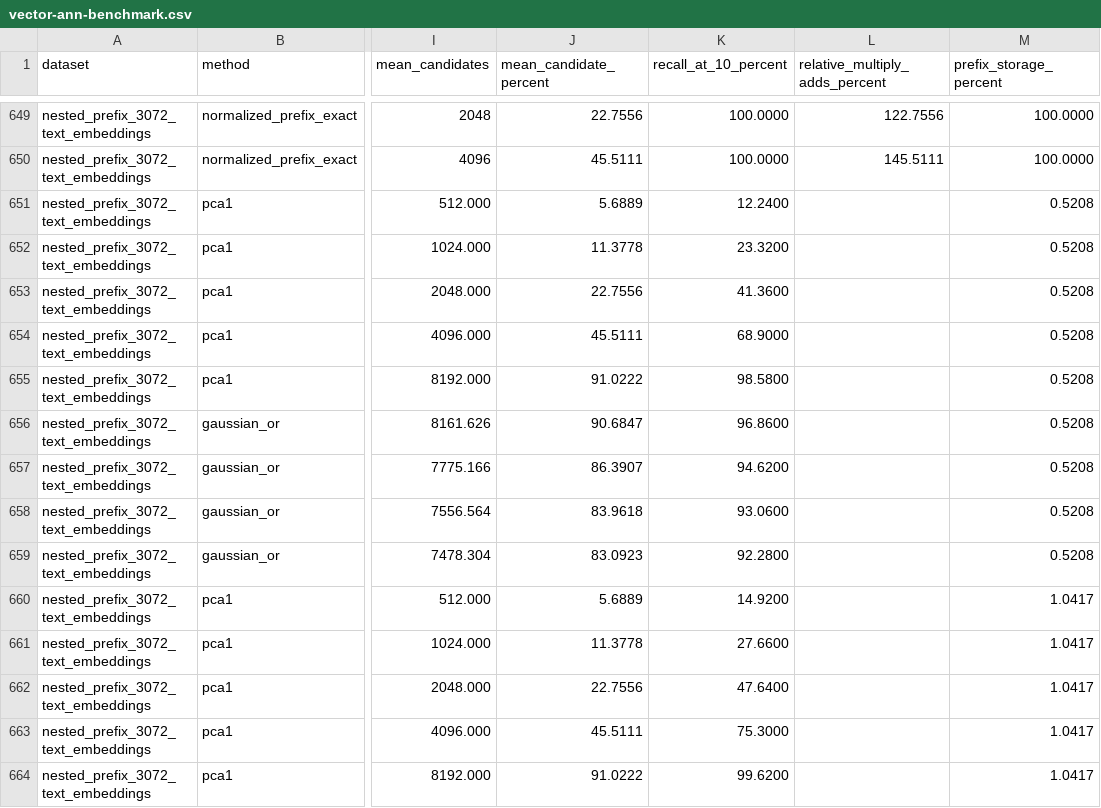
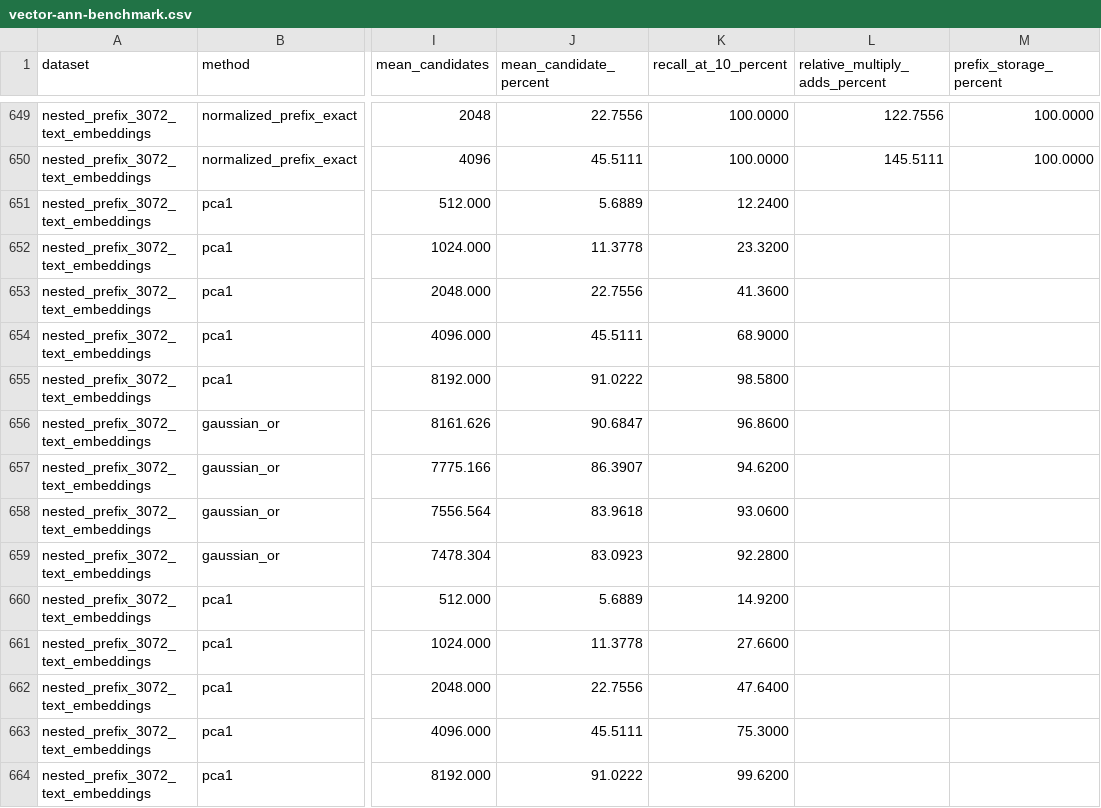
Before and after one commit to gosuda/schottky, a CSV file: docs/assets/vector-ann-benchmark.csv, drawn as a sheet; only a part is shown, gaps mark what is left out; the diff covers the shown part only; the diff names each change by its address in the sheet, - before the commit and + after, or states it on an @@ line.

Commit message:
docs: correct projection storage accounting

```diff
--- a/docs/assets/vector-ann-benchmark.csv
+++ b/docs/assets/vector-ann-benchmark.csv
-M651:M659 (prefix_storage_percent): 0.5208
+M651:M659 (prefix_storage_percent): (empty)
-M660:M664 (prefix_storage_percent): 1.0417
+M660:M664 (prefix_storage_percent): (empty)
```
Also changed, not shown: 58 edited cells elsewhere in this file.
